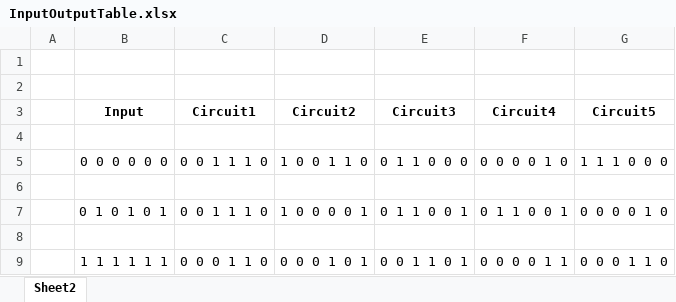
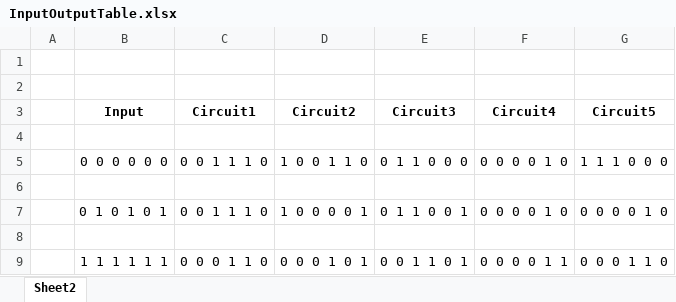
Before and after one commit to appsmehta/CMPE202-CSUnplugged-PeruvianFlipCoin, an Excel workbook: InputOutputTable.xlsx, sheet Sheet2, drawn as a sheet; values as stored, in another font and other column widths than the file's, no borders; the diff names each change by its address in the sheet, - before the commit and + after, or states it on an @@ line.

Commit message:
Tester function for Circuit Four and changed the Excel sheet for wrong outputs given and necessary changes in circuit class.

```diff
--- a/InputOutputTable.xlsx (sheet Sheet2)
+++ b/InputOutputTable.xlsx (sheet Sheet2)
-F7 (Circuit4): 0 1 1 0 0 1
+F7 (Circuit4): 0 0 0 0 1 0
```
Also changed, not shown: 6 other files.
